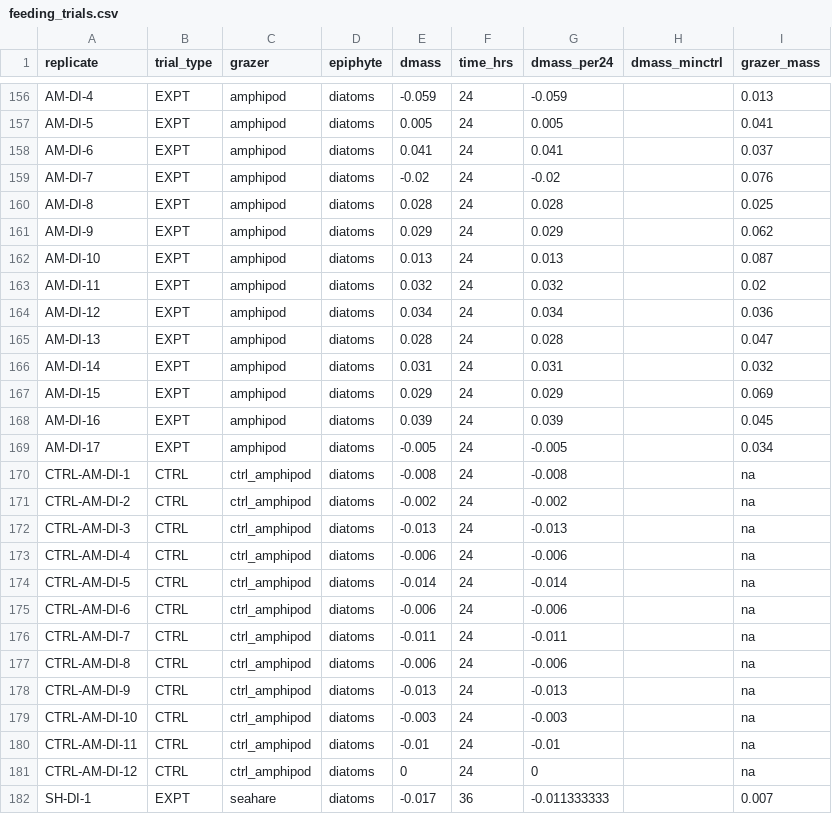
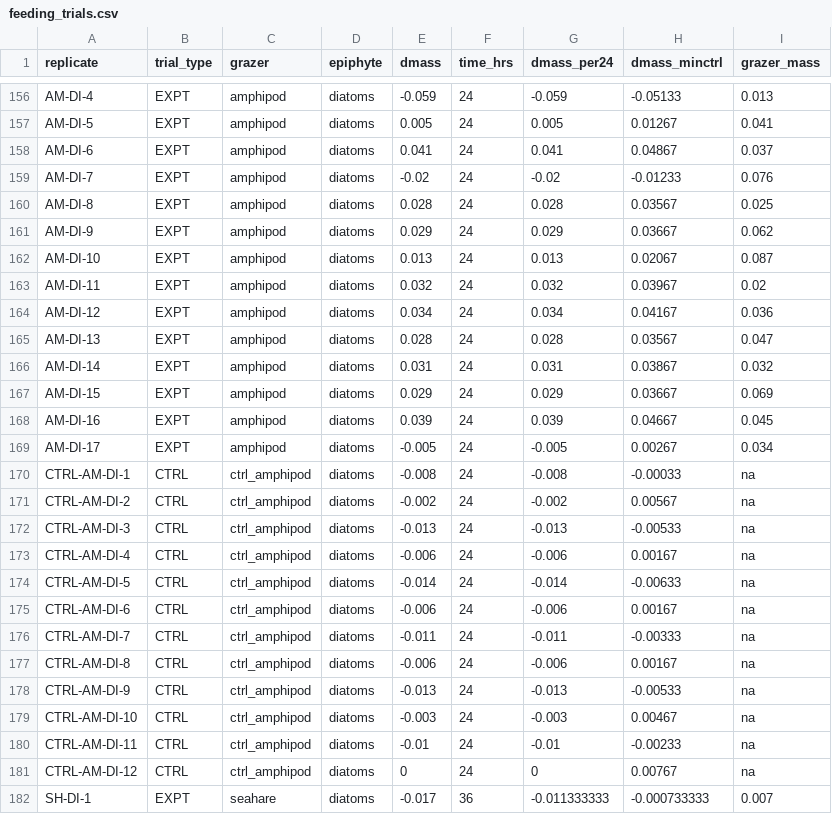
Before and after one commit to nicoleknight0/grazer_2015, a CSV file: feeding_trials.csv, drawn as a sheet; only a part is shown, gaps mark what is left out; the diff covers the shown part only; the diff names each change by its address in the sheet, - before the commit and + after, or states it on an @@ line.

```diff
--- a/feeding_trials.csv
+++ b/feeding_trials.csv
-H156 (dmass_minctrl): (empty)
+H156 (dmass_minctrl): -0.05133
-H157 (dmass_minctrl): (empty)
+H157 (dmass_minctrl): 0.01267
-H158 (dmass_minctrl): (empty)
+H158 (dmass_minctrl): 0.04867
-H159 (dmass_minctrl): (empty)
+H159 (dmass_minctrl): -0.01233
-H160 (dmass_minctrl): (empty)
+H160 (dmass_minctrl): 0.03567
-H161 (dmass_minctrl): (empty)
+H161 (dmass_minctrl): 0.03667
-H162 (dmass_minctrl): (empty)
+H162 (dmass_minctrl): 0.02067
-H163 (dmass_minctrl): (empty)
+H163 (dmass_minctrl): 0.03967
-H164 (dmass_minctrl): (empty)
+H164 (dmass_minctrl): 0.04167
-H165 (dmass_minctrl): (empty)
+H165 (dmass_minctrl): 0.03567
-H166 (dmass_minctrl): (empty)
+H166 (dmass_minctrl): 0.03867
-H167 (dmass_minctrl): (empty)
+H167 (dmass_minctrl): 0.03667
-H168 (dmass_minctrl): (empty)
+H168 (dmass_minctrl): 0.04667
-H169 (dmass_minctrl): (empty)
+H169 (dmass_minctrl): 0.00267
-H170 (dmass_minctrl): (empty)
+H170 (dmass_minctrl): -0.00033
-H171 (dmass_minctrl): (empty)
+H171 (dmass_minctrl): 0.00567
-H172 (dmass_minctrl): (empty)
+H172 (dmass_minctrl): -0.00533
-H173 (dmass_minctrl): (empty)
+H173 (dmass_minctrl): 0.00167
-H174 (dmass_minctrl): (empty)
+H174 (dmass_minctrl): -0.00633
-H175 (dmass_minctrl): (empty)
+H175 (dmass_minctrl): 0.00167
-H176 (dmass_minctrl): (empty)
+H176 (dmass_minctrl): -0.00333
-H177 (dmass_minctrl): (empty)
+H177 (dmass_minctrl): 0.00167
-H178 (dmass_minctrl): (empty)
+H178 (dmass_minctrl): -0.00533
-H179 (dmass_minctrl): (empty)
+H179 (dmass_minctrl): 0.00467
-H180 (dmass_minctrl): (empty)
+H180 (dmass_minctrl): -0.00233
-H181 (dmass_minctrl): (empty)
+H181 (dmass_minctrl): 0.00767
-H182 (dmass_minctrl): (empty)
+H182 (dmass_minctrl): -0.000733333
```
Also changed, not shown: 137 edited cells elsewhere in this file, 1 other file.
